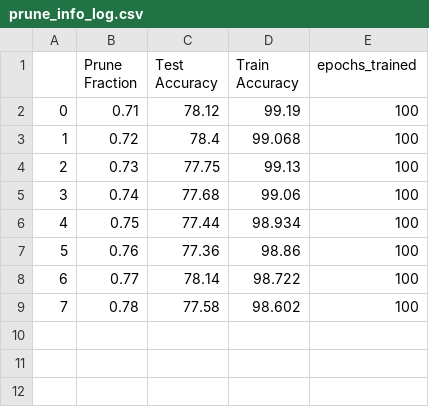
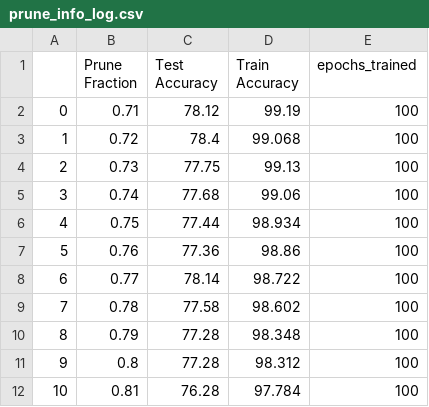
Before and after one commit to rishabhpar/deepcompression, a CSV file: m3/structural_pruned_noisy1/prune_info_log.csv, drawn as a sheet.

```diff
--- a/m3/structural_pruned_noisy1/prune_info_log.csv
+++ b/m3/structural_pruned_noisy1/prune_info_log.csv
@@ -9 +9,4 @@
 7,0.78,77.58,98.602,100
+8,0.79,77.28,98.348,100
+9,0.8,77.28,98.312,100
+10,0.81,76.28,97.784,100
```
Also changed, not shown: 3 other files.
